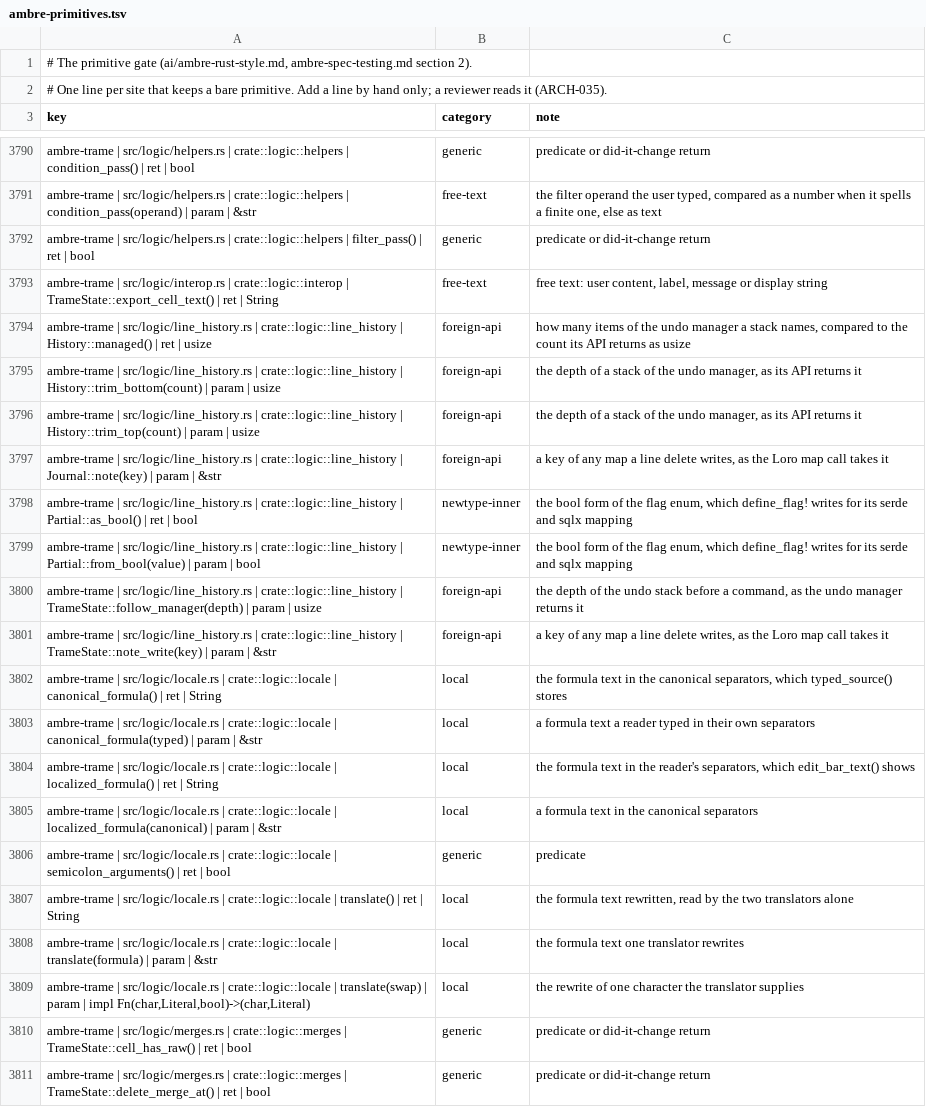
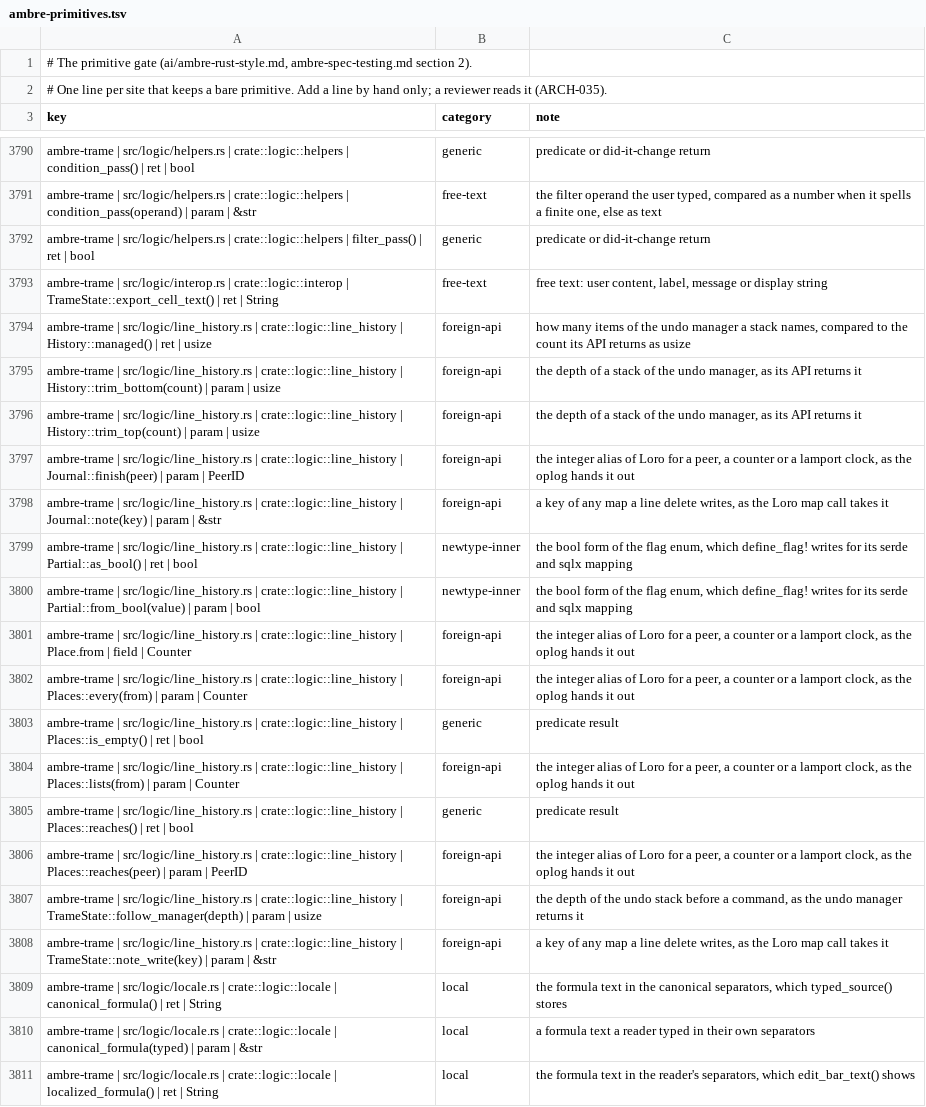
Before and after one commit to ambre-suite/ambre, a TSV file: specs/1-Foundations/ambre-primitives.tsv, drawn as a sheet; only a part is shown, gaps mark what is left out; the shorter side is filled out with more unchanged rows; the diff names each change by its address in the sheet, - before the commit and + after, or states it on an @@ line.

```diff
--- a/specs/1-Foundations/ambre-primitives.tsv
+++ b/specs/1-Foundations/ambre-primitives.tsv
+row 3797: ambre-trame | src/logic/line_history.rs | crate::logic::line_history | Journal::finish(peer) | param | PeerID | foreign-api | the integer alias of Loro for a peer, a counter or a lamport clock, as the oplog hands it out
+row 3801: ambre-trame | src/logic/line_history.rs | crate::logic::line_history | Place.from | field | Counter | foreign-api | the integer alias of Loro for a peer, a counter or a lamport clock, as the oplog hands it out
+row 3802: ambre-trame | src/logic/line_history.rs | crate::logic::line_history | Places::every(from) | param | Counter | foreign-api | the integer alias of Loro for a peer, a counter or a lamport clock, as the oplog hands it out
+row 3803: ambre-trame | src/logic/line_history.rs | crate::logic::line_history | Places::is_empty() | ret | bool | generic | predicate result
+row 3804: ambre-trame | src/logic/line_history.rs | crate::logic::line_history | Places::lists(from) | param | Counter | foreign-api | the integer alias of Loro for a peer, a counter or a lamport clock, as the oplog hands it out
+row 3805: ambre-trame | src/logic/line_history.rs | crate::logic::line_history | Places::reaches() | ret | bool | generic | predicate result
+row 3806: ambre-trame | src/logic/line_history.rs | crate::logic::line_history | Places::reaches(peer) | param | PeerID | foreign-api | the integer alias of Loro for a peer, a counter or a lamport clock, as the oplog hands it out
```
Also changed, not shown: 1 other file.
